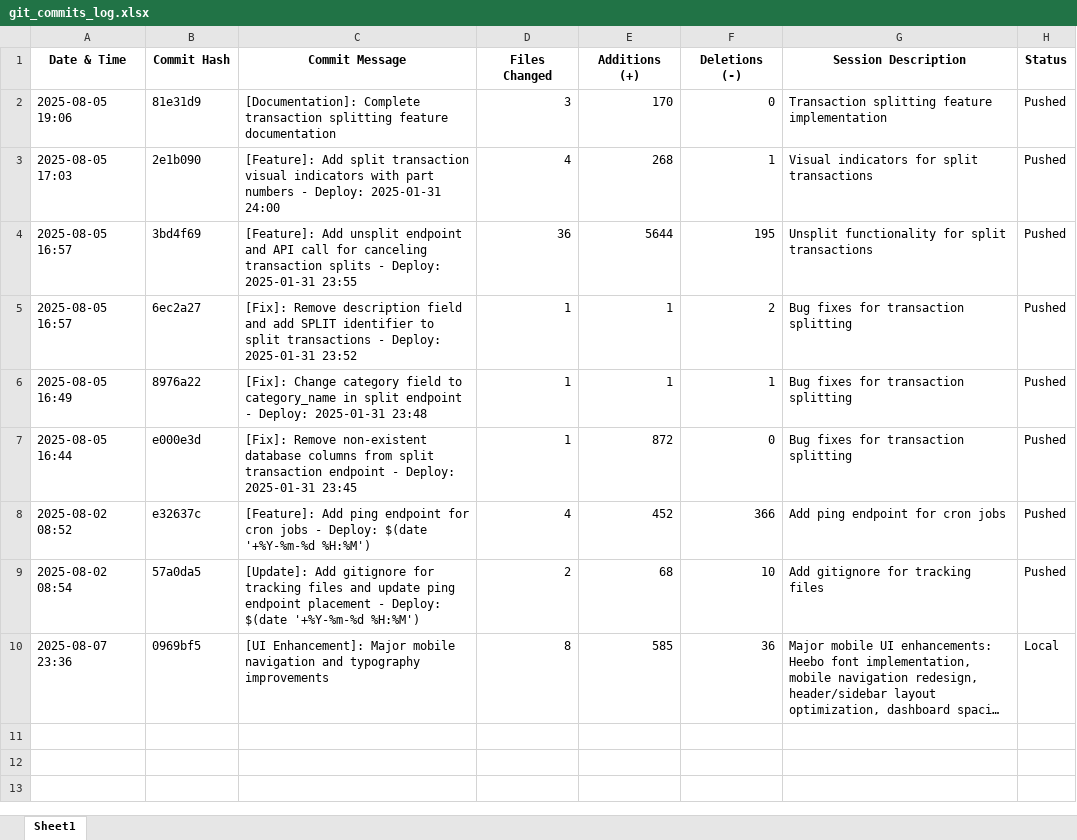
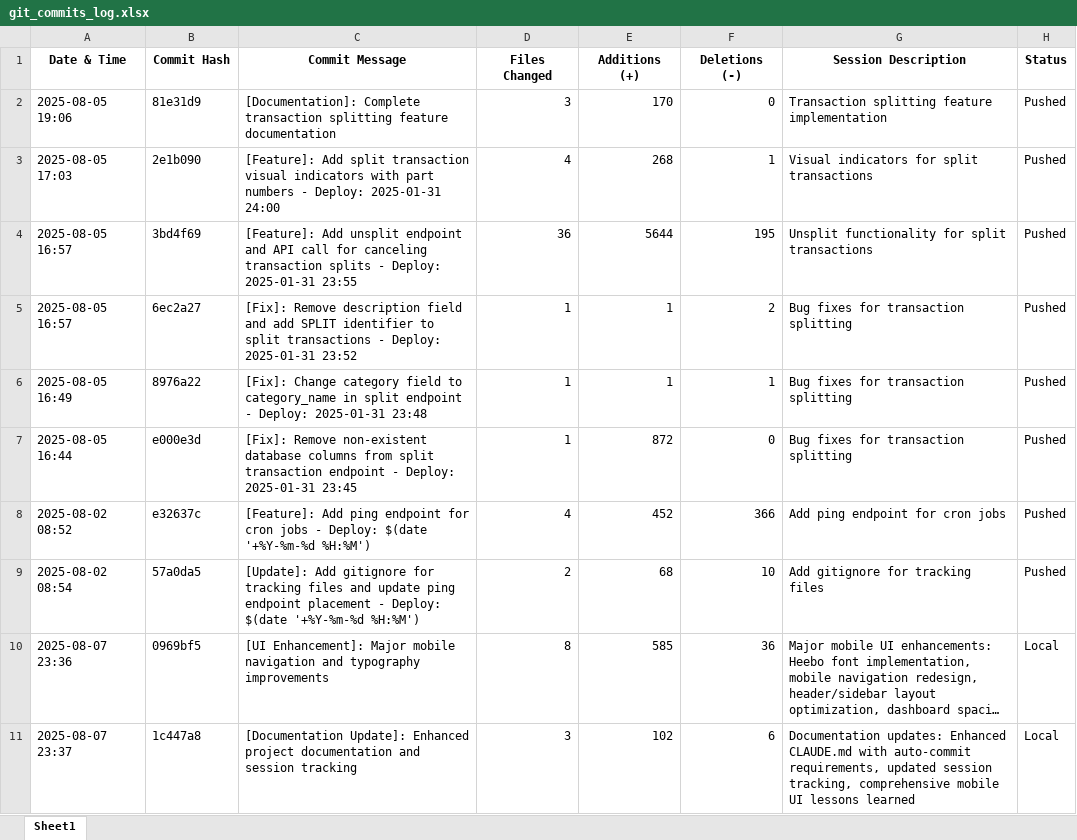
Before and after one commit to itayk93/budget_app_project, an Excel workbook: git_commits_log.xlsx, sheet Sheet1, drawn as a sheet; long unchanged cells end in …; values as stored, in another font and other column widths than the file's, no borders; the diff names each change by its address in the sheet, - before the commit and + after, or states it on an @@ line.

Commit message:
new25

```diff
--- a/git_commits_log.xlsx (sheet Sheet1)
+++ b/git_commits_log.xlsx (sheet Sheet1)
+row 11: 2025-08-07 23:37 | 1c447a8 | [Documentation Update]: Enhanced project documentation and session tracking | 3 | 102 | 6 | Documentation updates: Enhanced CLAUDE.md with auto-commit requirements, updated session tracking, comprehensive mobile UI lessons learned | Local
```
